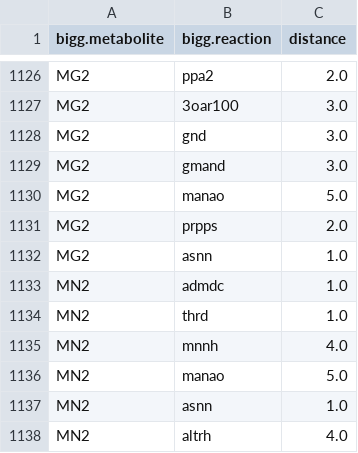
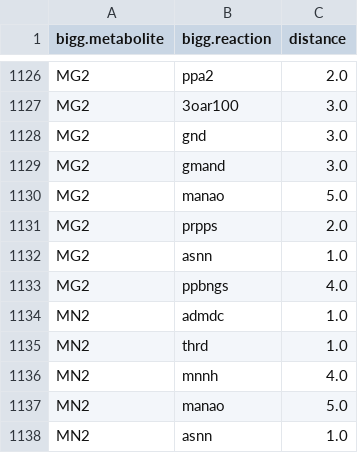
Before and after one commit to eladnoor/small-molecule-regulation, a CSV file: cache/iJO1366_SMRN_dist.csv, drawn as a sheet; only a part is shown, gaps mark what is left out; the shorter side is filled out with more unchanged rows.

```diff
--- a/cache/iJO1366_SMRN_dist.csv
+++ b/cache/iJO1366_SMRN_dist.csv
@@ -1132,2 +1132,3 @@ MG2,prpps,2.0
 MG2,asnn,1.0
+MG2,ppbngs,4.0
 MN2,admdc,1.0
```
Also changed, not shown: 5 other files.
